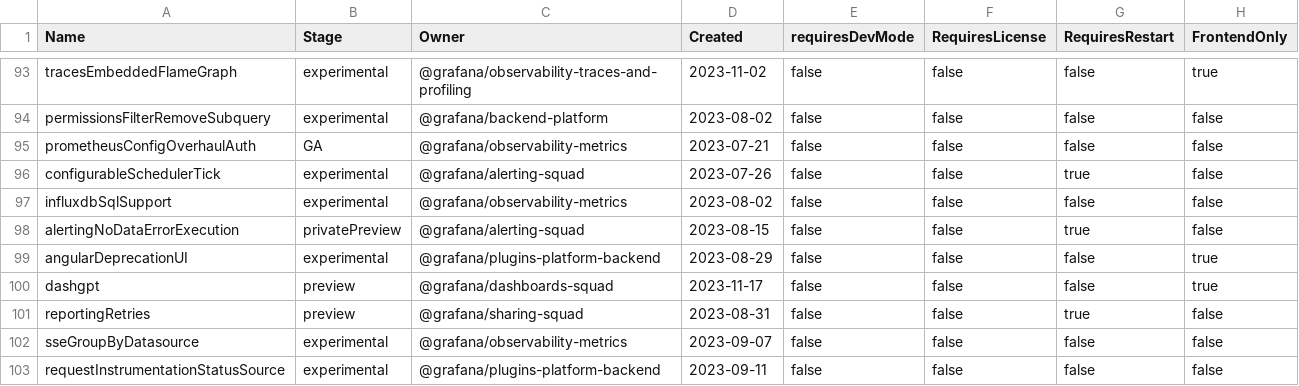
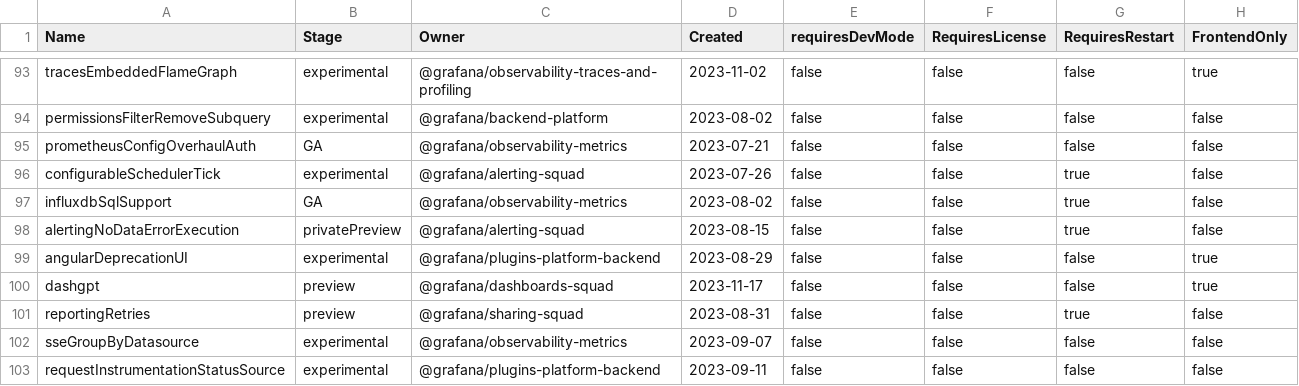
Before and after one commit to openai-oss-forks/grafana-experiments, a CSV file: pkg/services/featuremgmt/toggles_gen.csv, drawn as a sheet; only a part is shown, gaps mark what is left out.

```diff
--- a/pkg/services/featuremgmt/toggles_gen.csv
+++ b/pkg/services/featuremgmt/toggles_gen.csv
@@ -96,3 +96,3 @@ prometheusConfigOverhaulAuth,GA,@grafana/observability-metrics,2023-07-21,false,
 configurableSchedulerTick,experimental,@grafana/alerting-squad,2023-07-26,false,false,true,false
-influxdbSqlSupport,experimental,@grafana/observability-metrics,2023-08-02,false,false,false,false
+influxdbSqlSupport,GA,@grafana/observability-metrics,2023-08-02,false,false,true,false
 alertingNoDataErrorExecution,privatePreview,@grafana/alerting-squad,2023-08-15,false,false,true,false
```
Also changed, not shown: 3 other files.
